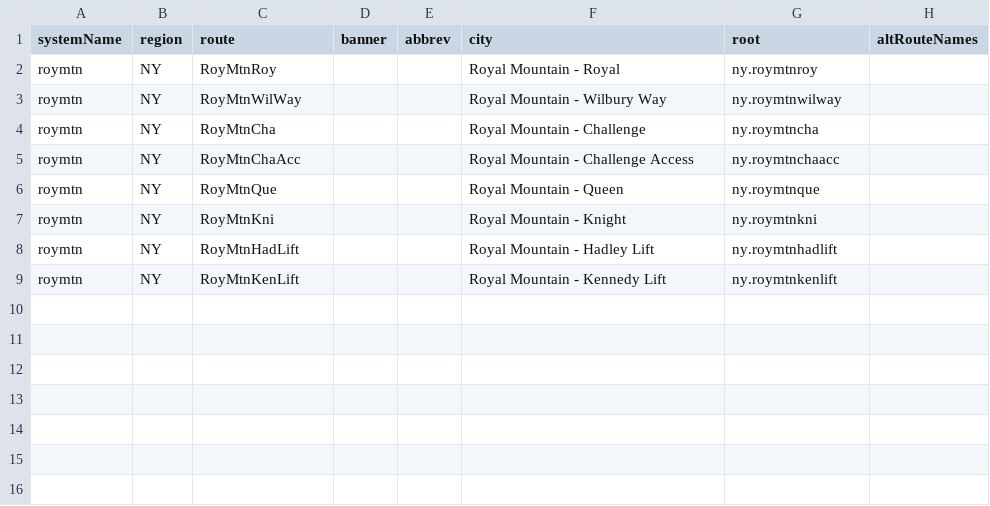
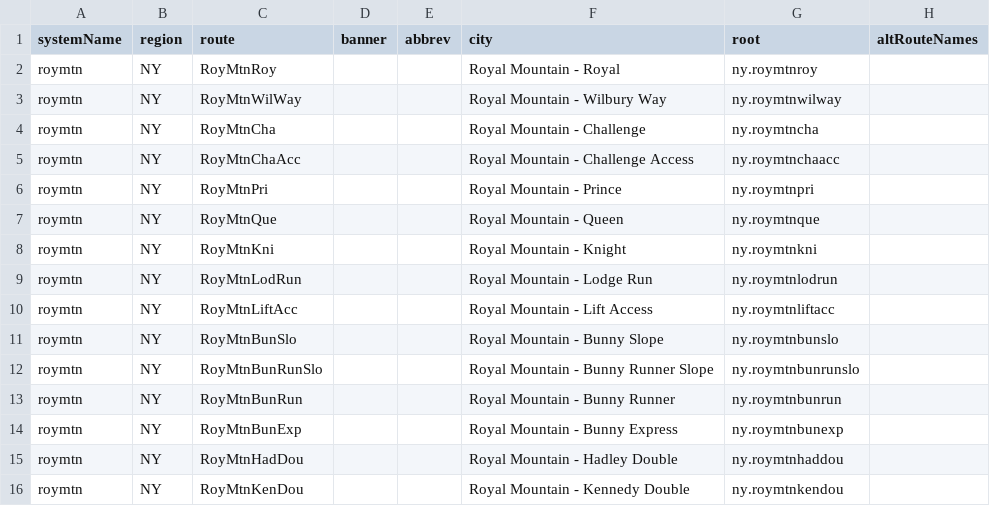
Before and after one commit to TravelMapping/SkiData, a CSV file: ski_data/_systems/roymtn.csv, drawn as a sheet.

Commit message:
More Royal trails and lifts.

```diff
--- a/ski_data/_systems/roymtn.csv
+++ b/ski_data/_systems/roymtn.csv
@@ -5,5 +5,12 @@ roymtn;NY;RoyMtnCha;;;Royal Mountain - Challenge;ny.roymtncha;
 roymtn;NY;RoyMtnChaAcc;;;Royal Mountain - Challenge Access;ny.roymtnchaacc;
+roymtn;NY;RoyMtnPri;;;Royal Mountain - Prince;ny.roymtnpri;
 roymtn;NY;RoyMtnQue;;;Royal Mountain - Queen;ny.roymtnque;
 roymtn;NY;RoyMtnKni;;;Royal Mountain - Knight;ny.roymtnkni;
-roymtn;NY;RoyMtnHadLift;;;Royal Mountain - Hadley Lift;ny.roymtnhadlift;
-roymtn;NY;RoyMtnKenLift;;;Royal Mountain - Kennedy Lift;ny.roymtnkenlift;
+roymtn;NY;RoyMtnLodRun;;;Royal Mountain - Lodge Run;ny.roymtnlodrun;
+roymtn;NY;RoyMtnLiftAcc;;;Royal Mountain - Lift Access;ny.roymtnliftacc;
+roymtn;NY;RoyMtnBunSlo;;;Royal Mountain - Bunny Slope;ny.roymtnbunslo;
+roymtn;NY;RoyMtnBunRunSlo;;;Royal Mountain - Bunny Runner Slope;ny.roymtnbunrunslo;
+roymtn;NY;RoyMtnBunRun;;;Royal Mountain - Bunny Runner;ny.roymtnbunrun;
+roymtn;NY;RoyMtnBunExp;;;Royal Mountain - Bunny Express;ny.roymtnbunexp;
+roymtn;NY;RoyMtnHadDou;;;Royal Mountain - Hadley Double;ny.roymtnhaddou;
+roymtn;NY;RoyMtnKenDou;;;Royal Mountain - Kennedy Double;ny.roymtnkendou;
```
Also changed, not shown: ski_data/_systems/roymtn_con.csv, 9 other files.
